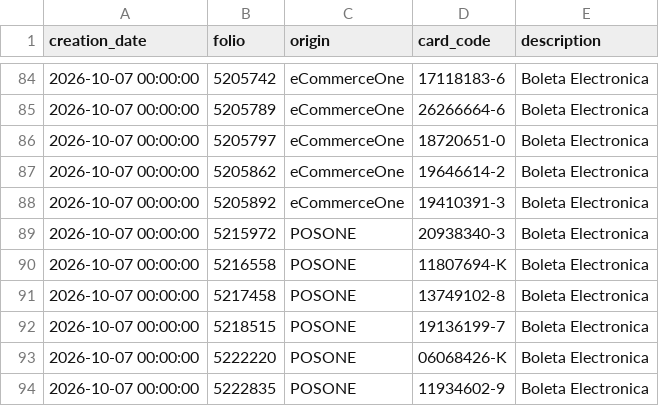
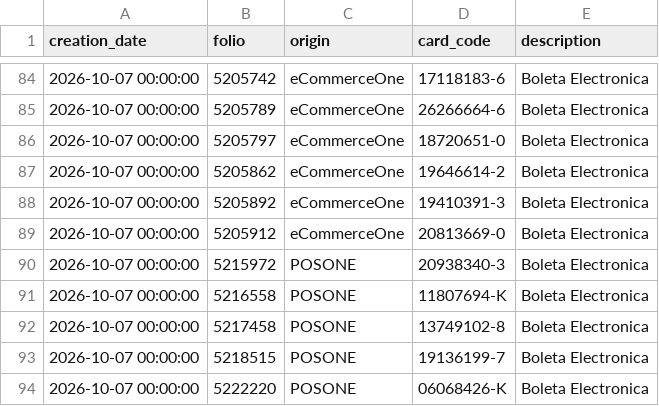
Before and after one commit to MaconlineDesarrollo/applecare-dashboard-data, a CSV file: data/ventas_2026_10_07.csv, drawn as a sheet; only a part is shown, gaps mark what is left out; the shorter side is filled out with more unchanged rows; the diff names each change by its address in the sheet, - before the commit and + after, or states it on an @@ line.

Commit message:
Update data/ventas_2026_10_07.csv

```diff
--- a/data/ventas_2026_10_07.csv
+++ b/data/ventas_2026_10_07.csv
+row 89: 2026-10-07 00:00:00 | 5205912 | eCommerceOne | 20813669-0 | Boleta Electronica
```
